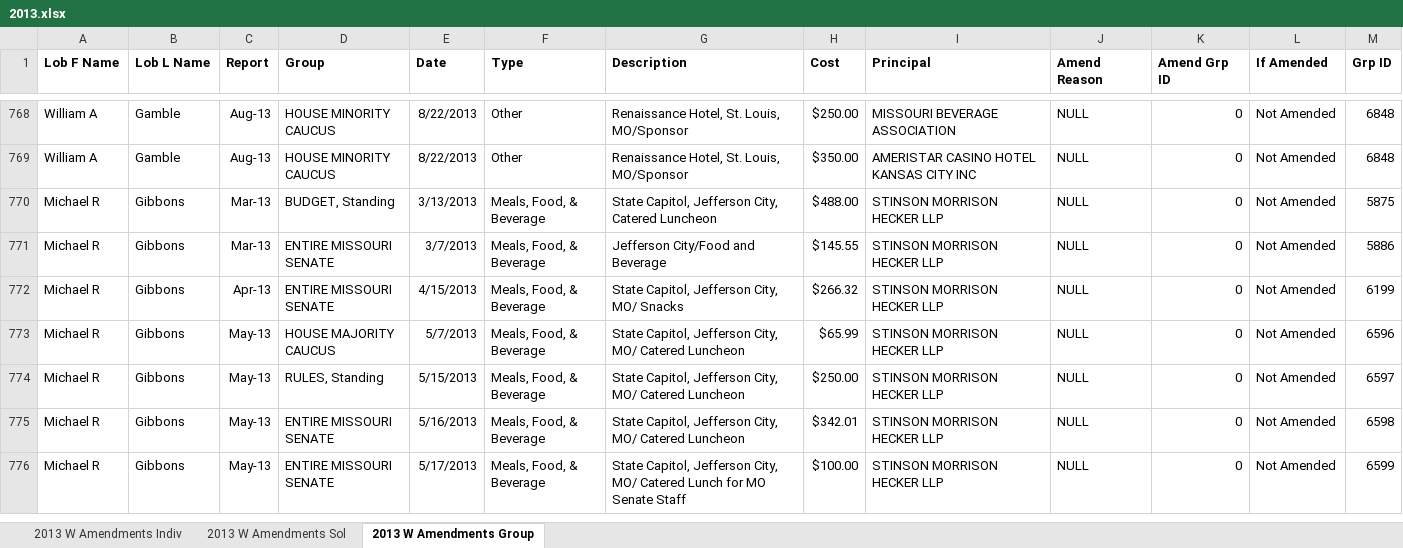
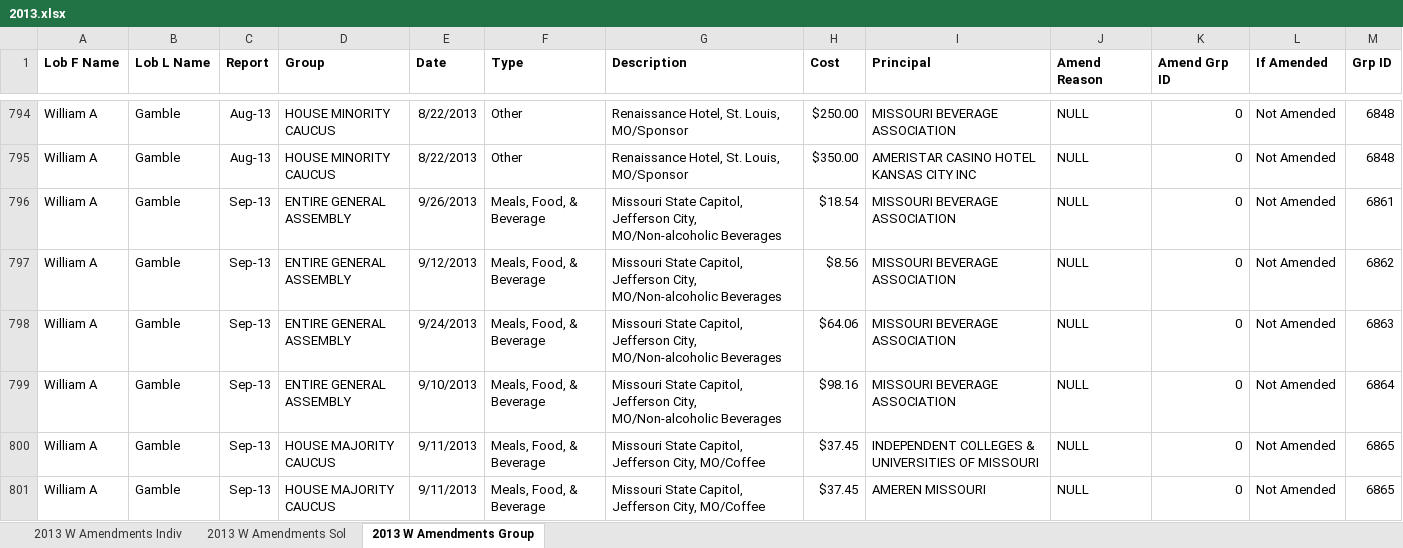
Before and after one commit to nprapps/stl-lobbying, an Excel workbook: data/expenditures/2013.xlsx, sheet 2013 W Amendments Group, drawn as a sheet; only a part is shown, gaps mark what is left out; the shorter side is filled out with more unchanged rows; values as stored, in another font and other column widths than the file's, no borders; the diff covers the shown part only; the diff names each change by its address in the sheet, - before the commit and + after, or states it on an @@ line.

```diff
--- a/data/expenditures/2013.xlsx (sheet 2013 W Amendments Group)
+++ b/data/expenditures/2013.xlsx (sheet 2013 W Amendments Group)
+row 796: William A | Gamble | Sep-13 | ENTIRE GENERAL ASSEMBLY | 9/26/2013 | Meals, Food, & Beverage | Missouri State Capitol, Jefferson City, MO/Non-alcoholic Beverages | $18.54 | MISSOURI BEVERAGE ASSOCIATION | NULL | 0 | Not Amended | 6861
+row 797: William A | Gamble | Sep-13 | ENTIRE GENERAL ASSEMBLY | 9/12/2013 | Meals, Food, & Beverage | Missouri State Capitol, Jefferson City, MO/Non-alcoholic Beverages | $8.56 | MISSOURI BEVERAGE ASSOCIATION | NULL | 0 | Not Amended | 6862
+row 798: William A | Gamble | Sep-13 | ENTIRE GENERAL ASSEMBLY | 9/24/2013 | Meals, Food, & Beverage | Missouri State Capitol, Jefferson City, MO/Non-alcoholic Beverages | $64.06 | MISSOURI BEVERAGE ASSOCIATION | NULL | 0 | Not Amended | 6863
+row 799: William A | Gamble | Sep-13 | ENTIRE GENERAL ASSEMBLY | 9/10/2013 | Meals, Food, & Beverage | Missouri State Capitol, Jefferson City, MO/Non-alcoholic Beverages | $98.16 | MISSOURI BEVERAGE ASSOCIATION | NULL | 0 | Not Amended | 6864
+row 800: William A | Gamble | Sep-13 | HOUSE MAJORITY CAUCUS | 9/11/2013 | Meals, Food, & Beverage | Missouri State Capitol, Jefferson City, MO/Coffee | $37.45 | INDEPENDENT COLLEGES & UNIVERSITIES OF MISSOURI | NULL | 0 | Not Amended | 6865
+row 801: William A | Gamble | Sep-13 | HOUSE MAJORITY CAUCUS | 9/11/2013 | Meals, Food, & Beverage | Missouri State Capitol, Jefferson City, MO/Coffee | $37.45 | AMEREN MISSOURI | NULL | 0 | Not Amended | 6865
```
Also changed, not shown: 42 added rows elsewhere in this sheet, sheet 2013 W Amendments Indiv, 1 other file.
